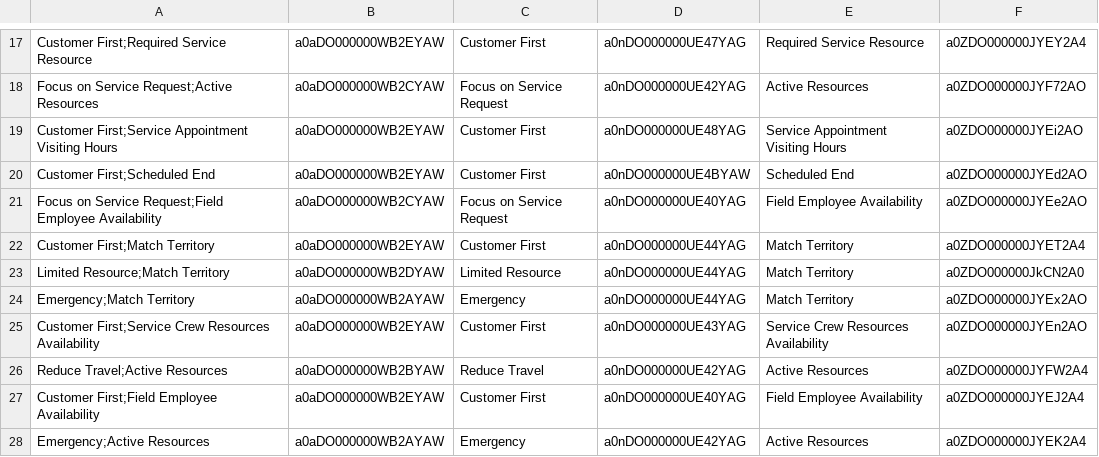
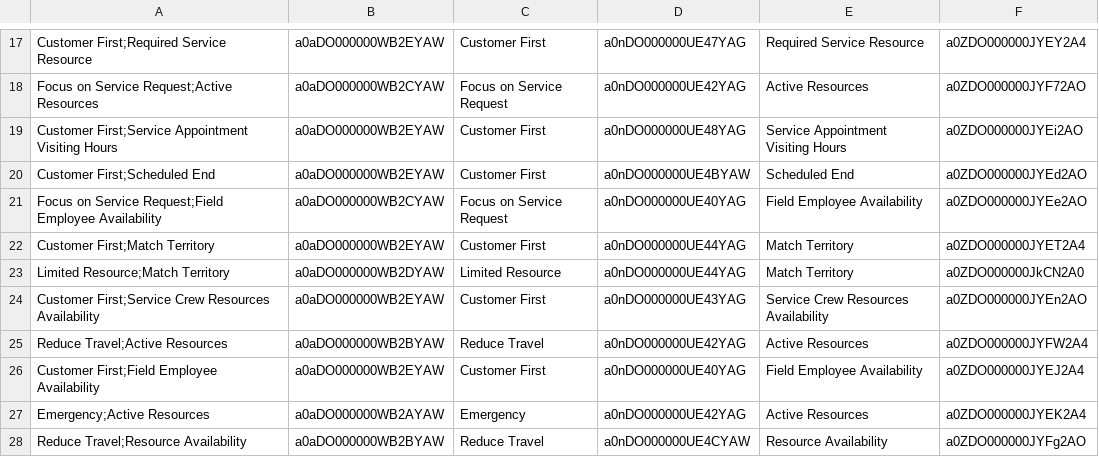
Before and after one commit to rohitjaiswalotis/OTIS1, a CSV file: modules/fs-unpackaged/install/after/05-collection-fslSettings/04-dataSFDMU-maintenance/FSL__Scheduling_Policy_Work_Rule__c.csv, drawn as a sheet; only a part is shown, gaps mark what is left out; the shorter side is filled out with more unchanged rows; the diff names each change by its address in the sheet, - before the commit and + after, or states it on an @@ line.

Commit message:
Platform: More post install steps.

```diff
--- a/modules/fs-unpackaged/install/after/05-collection-fslSettings/04-dataSFDMU-maintenance/FSL__Scheduling_Policy_Work_Rule__c.csv
+++ b/modules/fs-unpackaged/install/after/05-collection-fslSettings/04-dataSFDMU-maintenance/FSL__Scheduling_Policy_Work_Rule__c.csv
-row 24: Emergency;Match Territory | a0aDO000000WB2AYAW | Emergency | a0nDO000000UE44YAG | Match Territory | a0ZDO000000JYEx2AO
```
